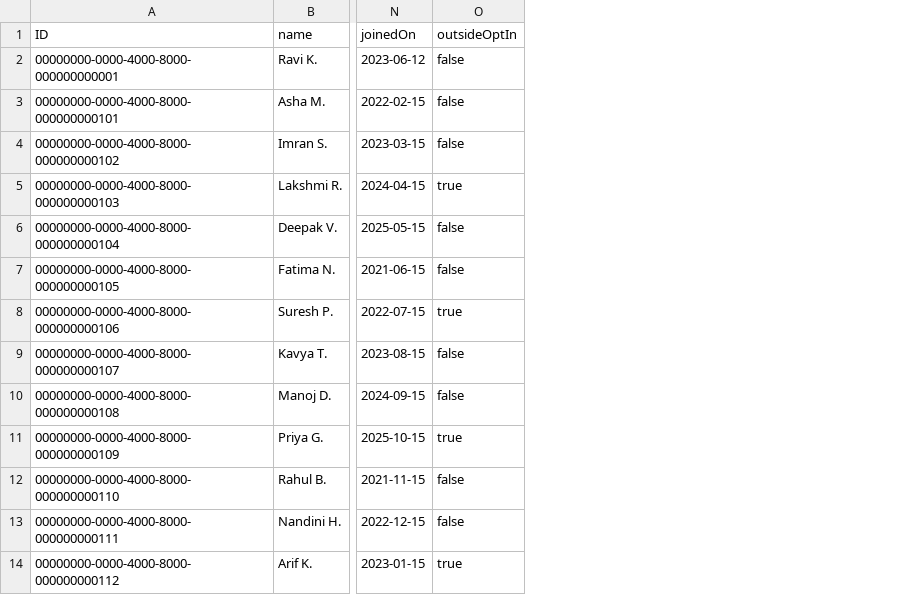
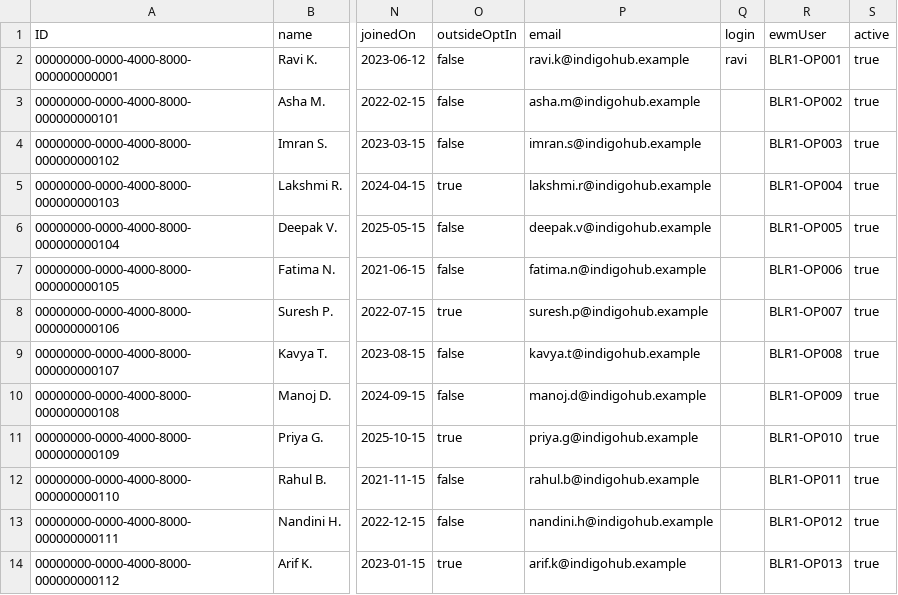
Before and after one commit to anujpi/SAP-FINAL, a CSV file: db/data/frontline-Workers.csv, drawn as a sheet; only a part is shown, gaps mark what is left out; the diff names each change by its address in the sheet, - before the commit and + after, or states it on an @@ line.

Commit message:
App v2: registered sign-in, record a skill, ESCO library, manager overview, How it works on front page

```diff
--- a/db/data/frontline-Workers.csv
+++ b/db/data/frontline-Workers.csv
+column P (email), rows 2-14: ravi.k@indigohub.example | asha.m@indigohub.example | imran.s@indigohub.example | lakshmi.r@indigohub.example | deepak.v@indigohub.example | fatima.n@indigohub.example | suresh.p@indigohub.example | kavya.t@indigohub.example | manoj.d@indigohub.example | priya.g@indigohub.example | rahul.b@indigohub.example | nandini.h@indigohub.example | arif.k@indigohub.example
+column Q (login), row 2: ravi
+column R (ewmUser), rows 2-14: BLR1-OP001 | BLR1-OP002 | BLR1-OP003 | BLR1-OP004 | BLR1-OP005 | BLR1-OP006 | BLR1-OP007 | BLR1-OP008 | BLR1-OP009 | BLR1-OP010 | BLR1-OP011 | BLR1-OP012 | BLR1-OP013
+column S (active), rows 2-14: all true
```
Also changed, not shown: db/data/frontline-EwmTaskRecords.csv, 44 other files.
